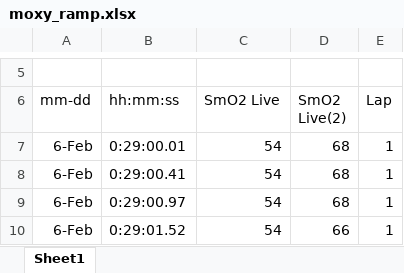
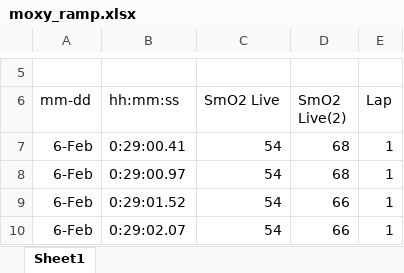
Before and after one commit to jemarnold/mnirs, an Excel workbook: inst/extdata/moxy_ramp.xlsx, sheet Sheet1, drawn as a sheet; only a part is shown, gaps mark what is left out; the shorter side is filled out with more unchanged rows; values as stored, in another font and other column widths than the file's, no borders; the diff names each change by its address in the sheet, - before the commit and + after, or states it on an @@ line.

```diff
--- a/inst/extdata/moxy_ramp.xlsx (sheet Sheet1)
+++ b/inst/extdata/moxy_ramp.xlsx (sheet Sheet1)
-row 7: 6-Feb | 0:29:00.01 | 54 | 68 | 1
```
Also changed, not shown: 16 other files.
